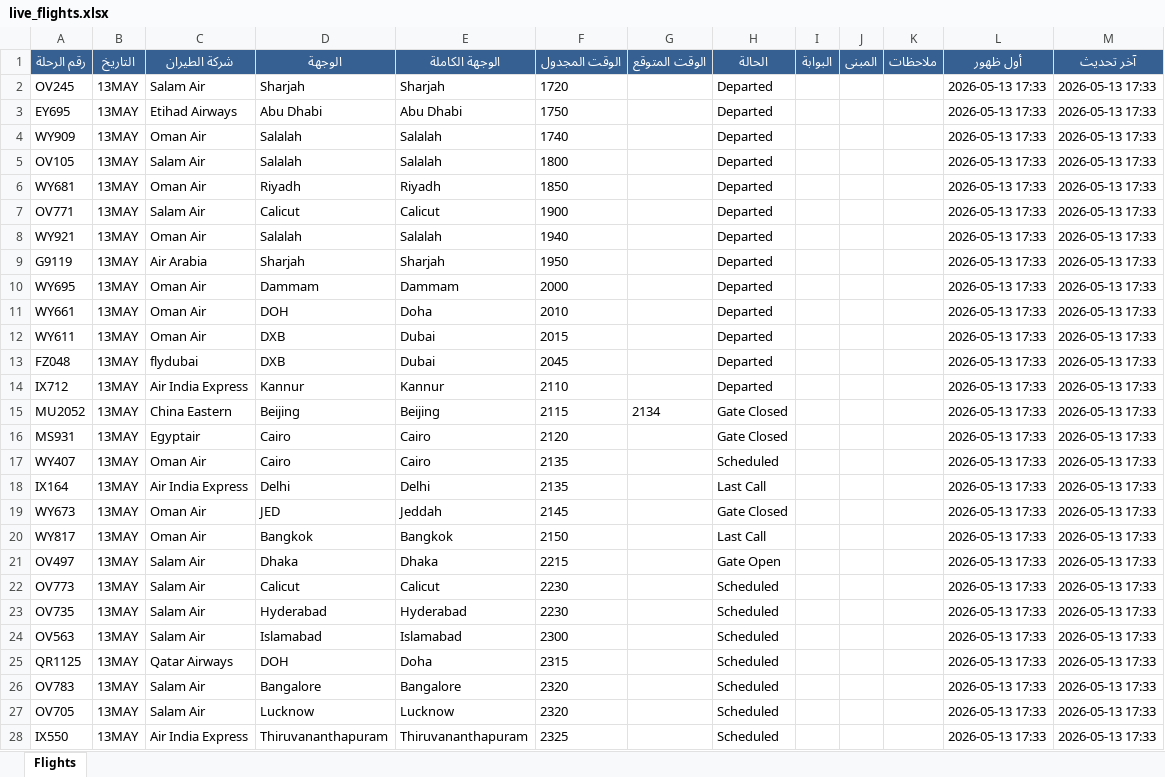
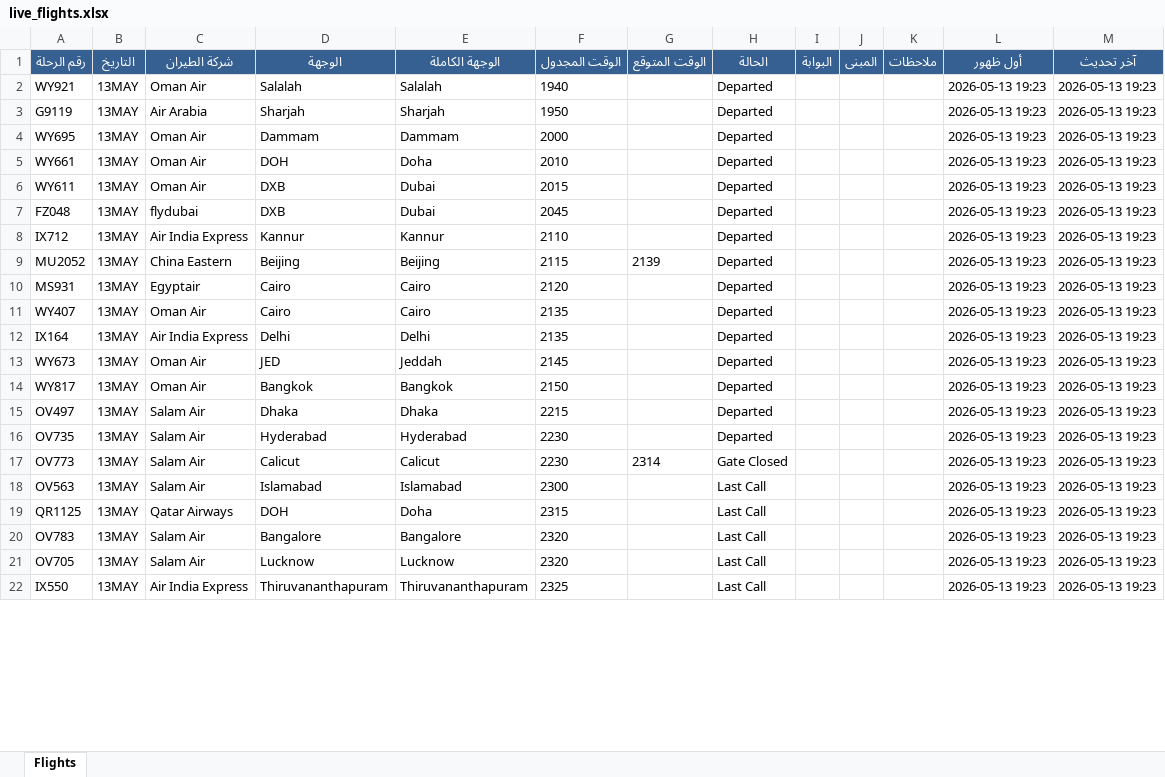
Before and after one commit to khalidsaif912/live-flights, an Excel workbook: flight_data/live_flights.xlsx, sheet Flights, drawn as a sheet; only a part is shown; values as stored, in another font and other column widths than the file's, no borders; removed rows and columns are numbered as before the commit, all else as after; the diff covers the shown part only; the diff names each change by its address in the sheet, - before the commit and + after, or states it on an @@ line.

```diff
--- a/flight_data/live_flights.xlsx (sheet Flights)
+++ b/flight_data/live_flights.xlsx (sheet Flights)
-row 2: OV245 | 13MAY | Salam Air | Sharjah | Sharjah | 1720 |  | Departed |  |  |  | 2026-05-13 17:33 | 2026-05-13 17:33
-row 3: EY695 | 13MAY | Etihad Airways | Abu Dhabi | Abu Dhabi | 1750 |  | Departed |  |  |  | 2026-05-13 17:33 | 2026-05-13 17:33
-row 4: WY909 | 13MAY | Oman Air | Salalah | Salalah | 1740 |  | Departed |  |  |  | 2026-05-13 17:33 | 2026-05-13 17:33
-row 5: OV105 | 13MAY | Salam Air | Salalah | Salalah | 1800 |  | Departed |  |  |  | 2026-05-13 17:33 | 2026-05-13 17:33
-row 6: WY681 | 13MAY | Oman Air | Riyadh | Riyadh | 1850 |  | Departed |  |  |  | 2026-05-13 17:33 | 2026-05-13 17:33
-row 7: OV771 | 13MAY | Salam Air | Calicut | Calicut | 1900 |  | Departed |  |  |  | 2026-05-13 17:33 | 2026-05-13 17:33
-L2:L15 (أول ظهور): 2026-05-13 17:33
+L2:L15 (أول ظهور): 2026-05-13 19:23
-M2:M15 (آخر تحديث): 2026-05-13 17:33
+M2:M15 (آخر تحديث): 2026-05-13 19:23
-G9 (الوقت المتوقع): 2134
+G9 (الوقت المتوقع): 2139
-H9:H10 (الحالة): Gate Closed
+H9:H10 (الحالة): Departed
-H11 (الحالة): Scheduled
+H11 (الحالة): Departed
-H12 (الحالة): Last Call
+H12 (الحالة): Departed
-H13 (الحالة): Gate Closed
+H13 (الحالة): Departed
-H14 (الحالة): Last Call
+H14 (الحالة): Departed
-H15 (الحالة): Gate Open
+H15 (الحالة): Departed
-row 22: OV773 | 13MAY | Salam Air | Calicut | Calicut | 2230 |  | Scheduled |  |  |  | 2026-05-13 17:33 | 2026-05-13 17:33
-H16 (الحالة): Scheduled
+H16 (الحالة): Departed
-L16 (أول ظهور): 2026-05-13 17:33
+L16 (أول ظهور): 2026-05-13 19:23
-M16 (آخر تحديث): 2026-05-13 17:33
+M16 (آخر تحديث): 2026-05-13 19:23
+row 17: OV773 | 13MAY | Salam Air | Calicut | Calicut | 2230 | 2314 | Gate Closed |  |  |  | 2026-05-13 19:23 | 2026-05-13 19:23
-H18:H22 (الحالة): Scheduled
+H18:H22 (الحالة): Last Call
-L18:L22 (أول ظهور): 2026-05-13 17:33
+L18:L22 (أول ظهور): 2026-05-13 19:23
-M18:M22 (آخر تحديث): 2026-05-13 17:33
+M18:M22 (آخر تحديث): 2026-05-13 19:23
```
Also changed, not shown: 6 added rows and 149 edited cells elsewhere in this sheet, flight_data/archive_flights.xlsx, 3 other files.
